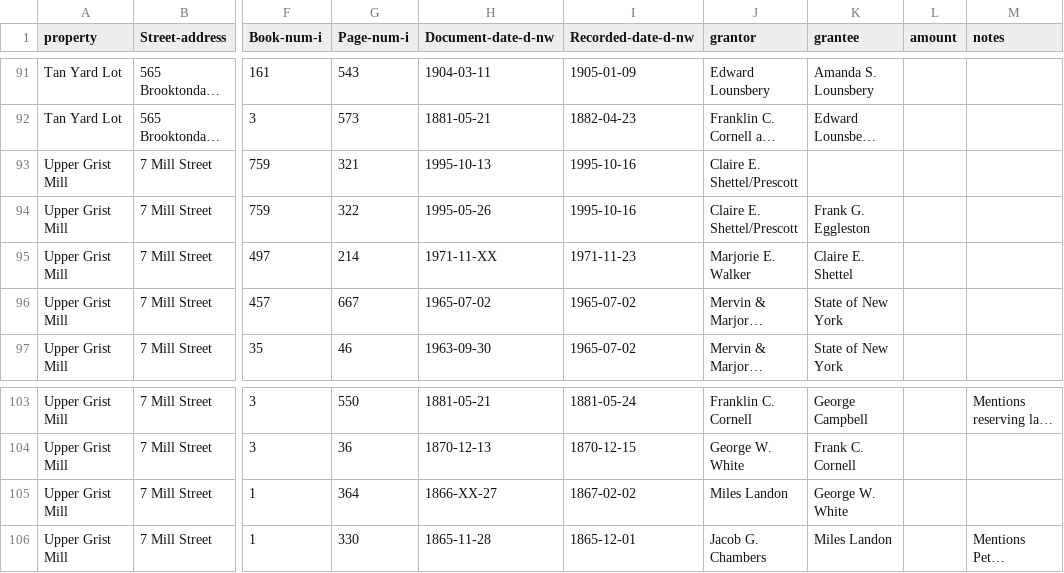
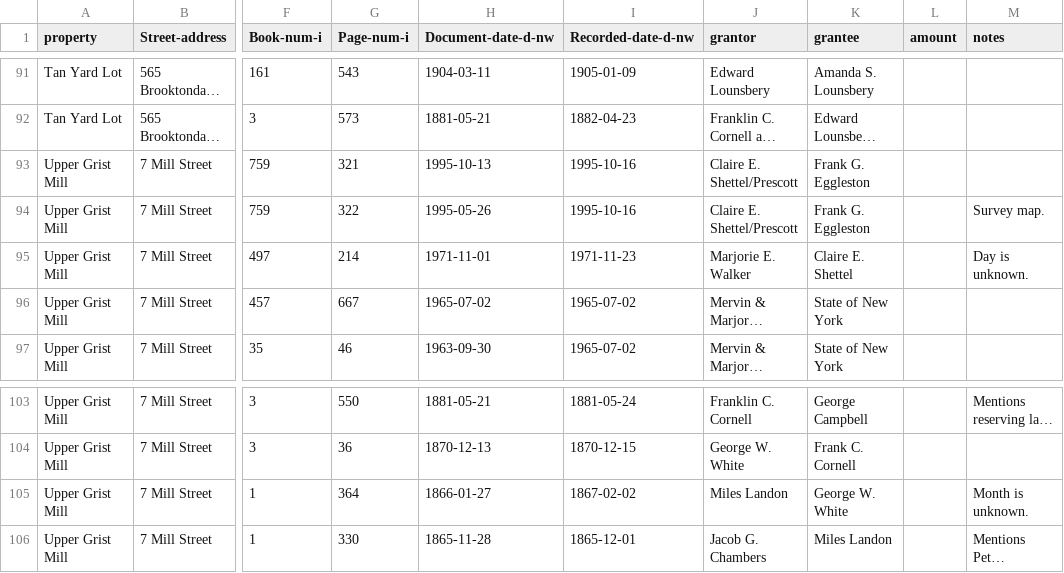
Before and after one commit to ajsmith607/memills, a CSV file: static/data/deeds.csv, drawn as a sheet; only a part is shown, gaps mark what is left out; long unchanged cells end in …; the diff names each change by its address in the sheet, - before the commit and + after, or states it on an @@ line.

```diff
--- a/static/data/deeds.csv
+++ b/static/data/deeds.csv
-K93 (grantee): (empty)
+K93 (grantee): Frank G. Eggleston
-M94 (notes): (empty)
+M94 (notes): Survey map.
-H95 (Document-date-d-nw): 1971-11-XX
+H95 (Document-date-d-nw): 1971-11-01
-M95 (notes): (empty)
+M95 (notes): Day is unknown.
-H105 (Document-date-d-nw): 1866-XX-27
+H105 (Document-date-d-nw): 1866-01-27
-M105 (notes): (empty)
+M105 (notes): Month is unknown.
```
Also changed, not shown: 15 other files.
